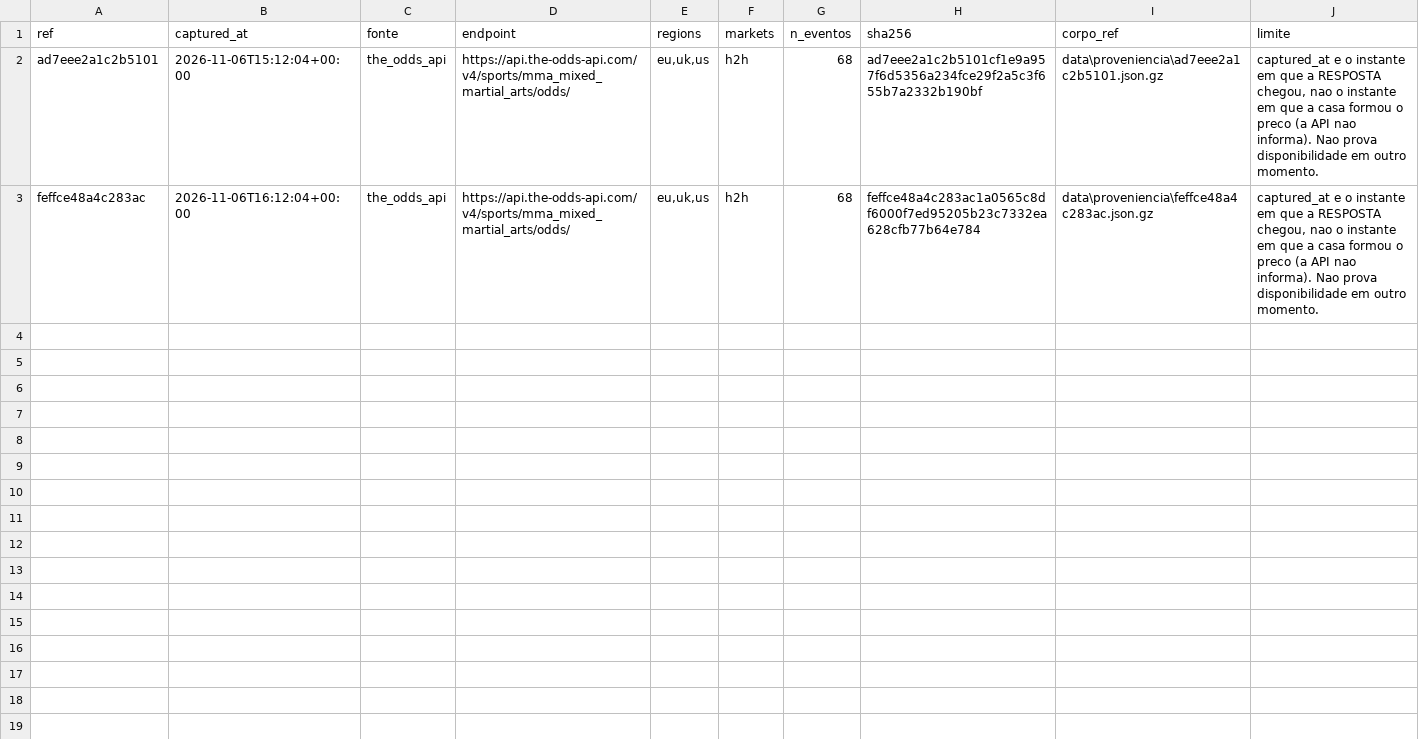
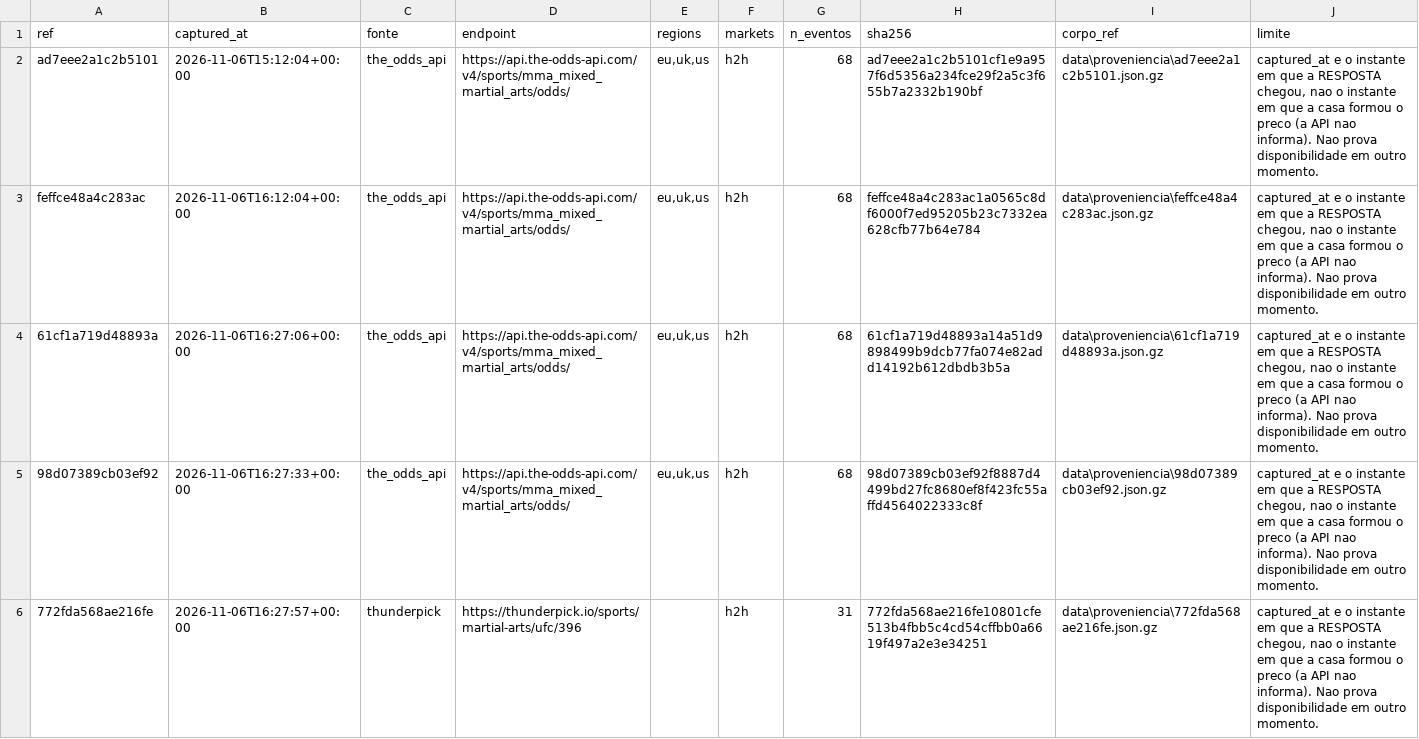
Before and after one commit to bergols/ufc-predictor, a CSV file: data/proveniencia/chamadas.csv, drawn as a sheet; the diff names each change by its address in the sheet, - before the commit and + after, or states it on an @@ line.

```diff
--- a/data/proveniencia/chamadas.csv
+++ b/data/proveniencia/chamadas.csv
+row 4: 61cf1a719d48893a | 2026-11-06T16:27:06+00:00 | the_odds_api | https://api.the-odds-api.com/v4/sports/mma_mixed_martial_arts/odds/ | eu,uk,us | h2h | 68 | 61cf1a719d48893a14a51d9898499b9dcb77fa074e82add14192b612dbdb3b5a | data\proveniencia\61cf1a719d48893a.json.gz | captured_at e o instante em que a RESPOSTA chegou, nao o instante em que a casa formou o preco (a API nao informa). Nao prova disponibilidade em outro momento.
+row 5: 98d07389cb03ef92 | 2026-11-06T16:27:33+00:00 | the_odds_api | https://api.the-odds-api.com/v4/sports/mma_mixed_martial_arts/odds/ | eu,uk,us | h2h | 68 | 98d07389cb03ef92f8887d4499bd27fc8680ef8f423fc55affd4564022333c8f | data\proveniencia\98d07389cb03ef92.json.gz | captured_at e o instante em que a RESPOSTA chegou, nao o instante em que a casa formou o preco (a API nao informa). Nao prova disponibilidade em outro momento.
+row 6: 772fda568ae216fe | 2026-11-06T16:27:57+00:00 | thunderpick | https://thunderpick.io/sports/martial-arts/ufc/396 |  | h2h | 31 | 772fda568ae216fe10801cfe513b4fbb5c4cd54cffbb0a6619f497a2e3e34251 | data\proveniencia\772fda568ae216fe.json.gz | captured_at e o instante em que a RESPOSTA chegou, nao o instante em que a casa formou o preco (a API nao informa). Nao prova disponibilidade em outro momento.
```
Also changed, not shown: data/raw/upcoming_card_odds.csv, 8 other files.
